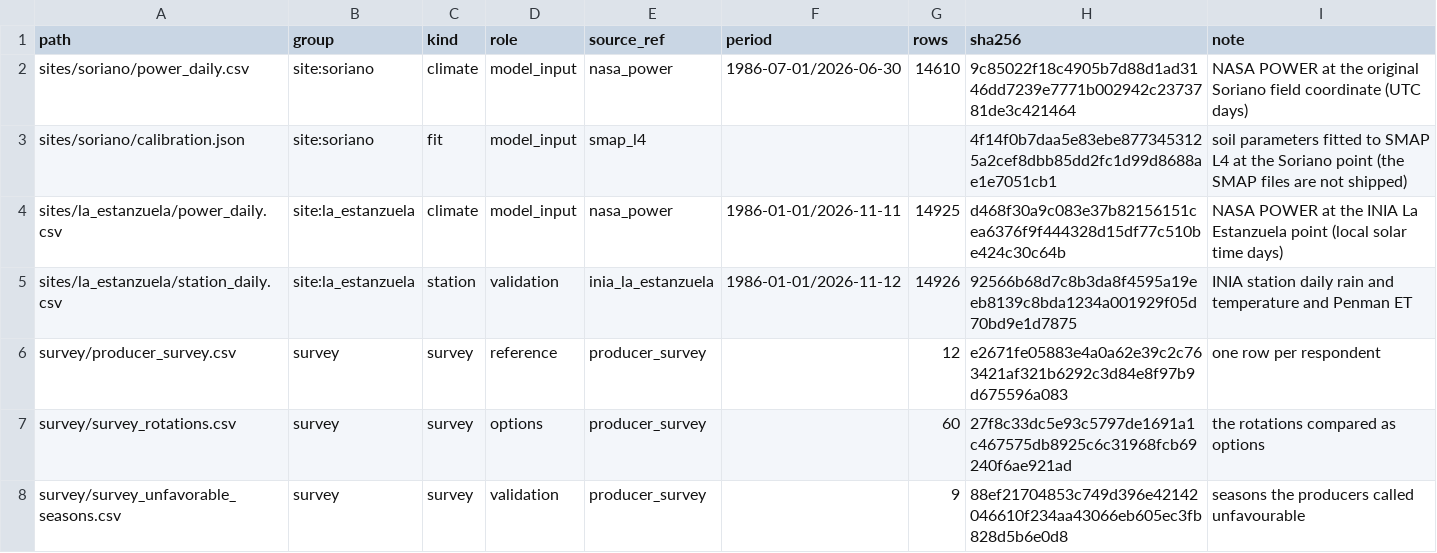
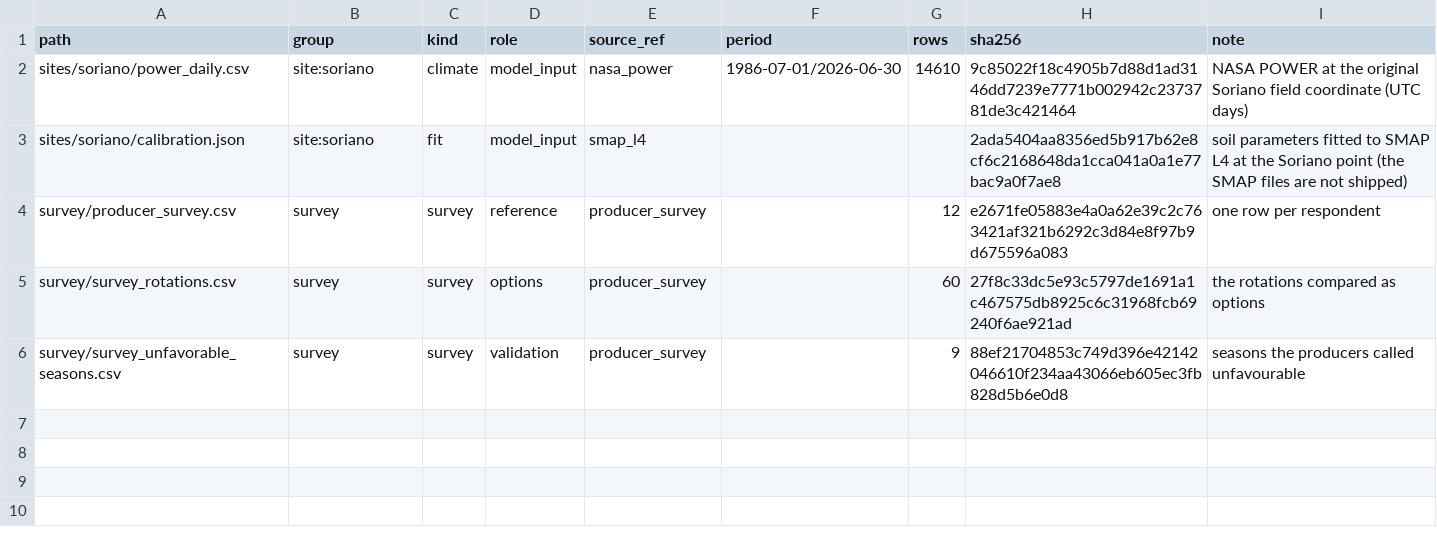
Before and after one commit to NicoEugui/XmartAgro-analysis, a CSV file: src/xmart_analysis/data/datasets.csv, drawn as a sheet.

Commit message:
Refactor and clean up codebase for Soriano site analysis
- Removed et0_scale from constants and related references in the codebase.
- Updated sources.csv to remove references to INIA La Estanzuela station.
- Simplified calibration logic in tables.py, removing unnecessary checks for et0_scale.
- Adjusted water_model.py to compute ET0 without scale adjustments.
- Removed has_station field from frontend payload and schema.
- Deleted station validation module and related tests, as the station data is no longer used.
- Updated tests to reflect changes in the calibration and site structure.
- Ensured all references to the Soriano site are consistent and accurate.

```diff
--- a/src/xmart_analysis/data/datasets.csv
+++ b/src/xmart_analysis/data/datasets.csv
@@ -2,5 +2,3 @@ path,group,kind,role,source_ref,period,rows,sha256,note
 sites/soriano/power_daily.csv,site:soriano,climate,model_input,nasa_power,1986-07-01/2026-06-30,14610,9c85022f18c4905b7d88d1ad3146dd7239e7771b002942c2373781de3c421464,NASA POWER at the original Soriano field coordinate (UTC days)
-sites/soriano/calibration.json,site:soriano,fit,model_input,smap_l4,,,4f14f0b7daa5e83ebe8773453125a2cef8dbb85dd2fc1d99d8688ae1e7051cb1,soil parameters fitted to SMAP L4 at the Soriano point (the SMAP files are not shipped)
-sites/la_estanzuela/power_daily.csv,site:la_estanzuela,climate,model_input,nasa_power,1986-01-01/2026-11-11,14925,d468f30a9c083e37b82156151cea6376f9f444328d15df77c510be424c30c64b,NASA POWER at the INIA La Estanzuela point (local solar time days)
-sites/la_estanzuela/station_daily.csv,site:la_estanzuela,station,validation,inia_la_estanzuela,1986-01-01/2026-11-12,14926,92566b68d7c8b3da8f4595a19eeb8139c8bda1234a001929f05d70bd9e1d7875,INIA station daily rain and temperature and Penman ET
+sites/soriano/calibration.json,site:soriano,fit,model_input,smap_l4,,,2ada5404aa8356ed5b917b62e8cf6c2168648da1cca041a0a1e77bac9a0f7ae8,soil parameters fitted to SMAP L4 at the Soriano point (the SMAP files are not shipped)
 survey/producer_survey.csv,survey,survey,reference,producer_survey,,12,e2671fe05883e4a0a62e39c2c763421af321b6292c3d84e8f97b9d675596a083,one row per respondent
```
Also changed, not shown: src/xmart_analysis/data/sites/soriano/constants.csv, src/xmart_analysis/data/sources.csv, 26 other files.
